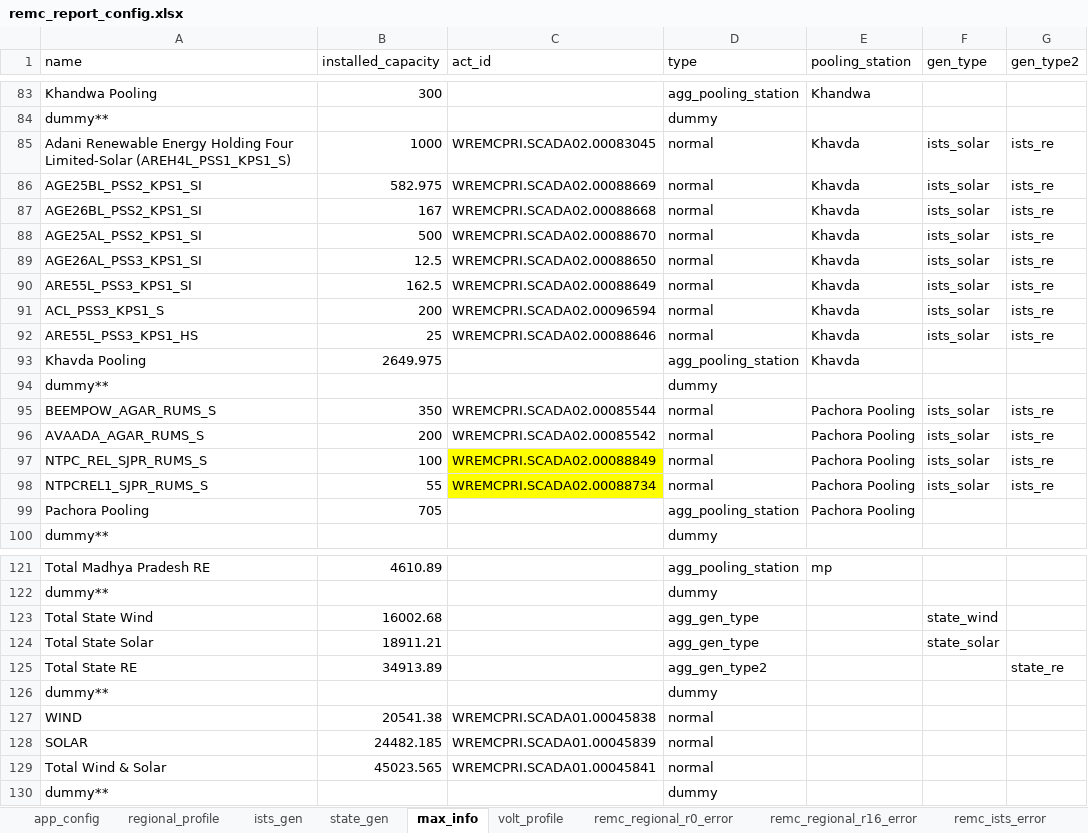
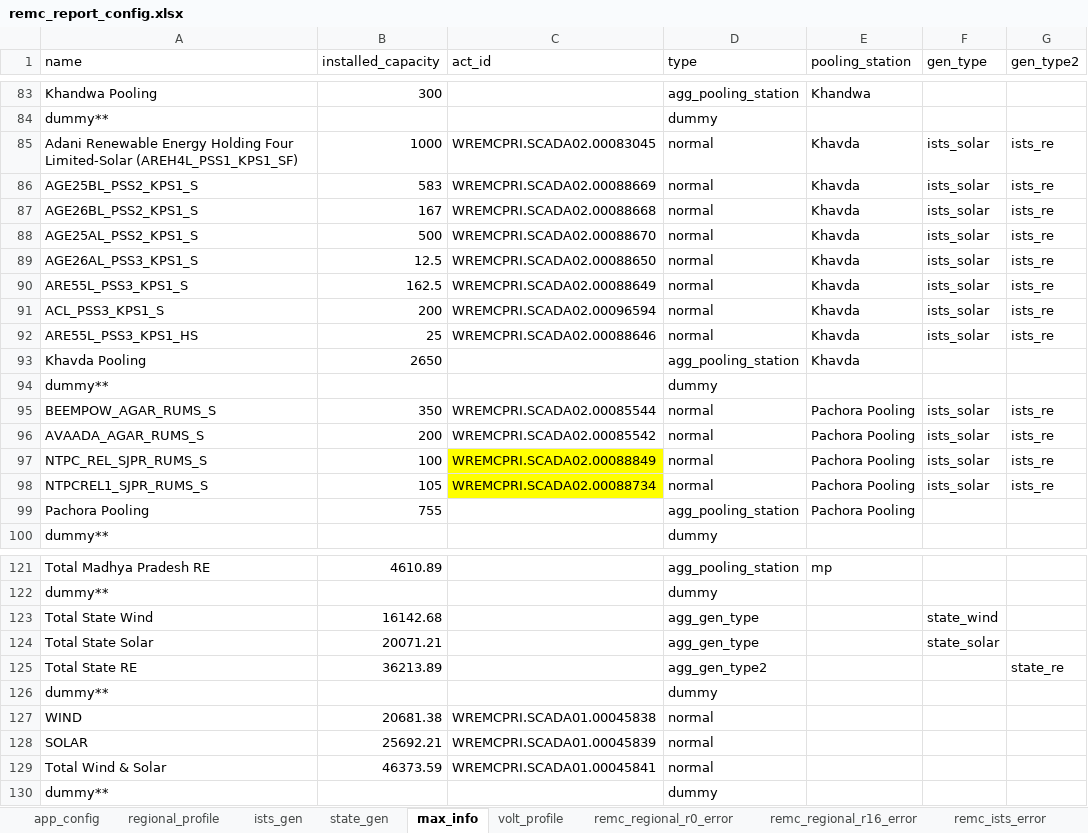
Before and after one commit to nagasudhirpulla/wrldc_remc_reports_generator, an Excel workbook: config/remc_report_config.xlsx, sheet max_info, drawn as a sheet; only a part is shown, gaps mark what is left out; values as stored, in another font and other column widths than the file's, no borders; the diff covers the shown part only; the diff names each change by its address in the sheet, - before the commit and + after, or states it on an @@ line.

```diff
--- a/config/remc_report_config.xlsx (sheet max_info)
+++ b/config/remc_report_config.xlsx (sheet max_info)
-A85 (name): …Four Limited-Solar (AREH4L_PSS1_KPS1_S)
+A85 (name): …Four Limited-Solar (AREH4L_PSS1_KPS1_SF)
-A86 (name): AGE25BL_PSS2_KPS1_SI
+A86 (name): AGE25BL_PSS2_KPS1_S
-B86 (installed_capacity): 582.975
+B86 (installed_capacity): 583
-A87 (name): AGE26BL_PSS2_KPS1_SI
+A87 (name): AGE26BL_PSS2_KPS1_S
-A88 (name): AGE25AL_PSS2_KPS1_SI
+A88 (name): AGE25AL_PSS2_KPS1_S
-A89 (name): AGE26AL_PSS3_KPS1_SI
+A89 (name): AGE26AL_PSS3_KPS1_S
-A90 (name): ARE55L_PSS3_KPS1_SI
+A90 (name): ARE55L_PSS3_KPS1_S
-B93 (installed_capacity): 2649.975
+B93 (installed_capacity): 2650
-B98 (installed_capacity): 55
+B98 (installed_capacity): 105
-B99 (installed_capacity): 705
+B99 (installed_capacity): 755
-B123 (installed_capacity): 16002.68
+B123 (installed_capacity): 16142.68
-B124 (installed_capacity): 18911.21
+B124 (installed_capacity): 20071.21
-B125 (installed_capacity): 34913.89
+B125 (installed_capacity): 36213.89
-B127 (installed_capacity): 20541.38
+B127 (installed_capacity): 20681.38
-B128 (installed_capacity): 24482.185
+B128 (installed_capacity): 25692.21
-B129 (installed_capacity): 45023.565
+B129 (installed_capacity): 46373.59
```
Also changed, not shown: 8 edited cells elsewhere in this sheet, sheet remc_ists_error, sheet ists_fsp_err_num_blks, sheet ists_fsp_rmse, sheet ists_gen, sheet state_gen, sheet regional_profile, formulas that keep their value.
